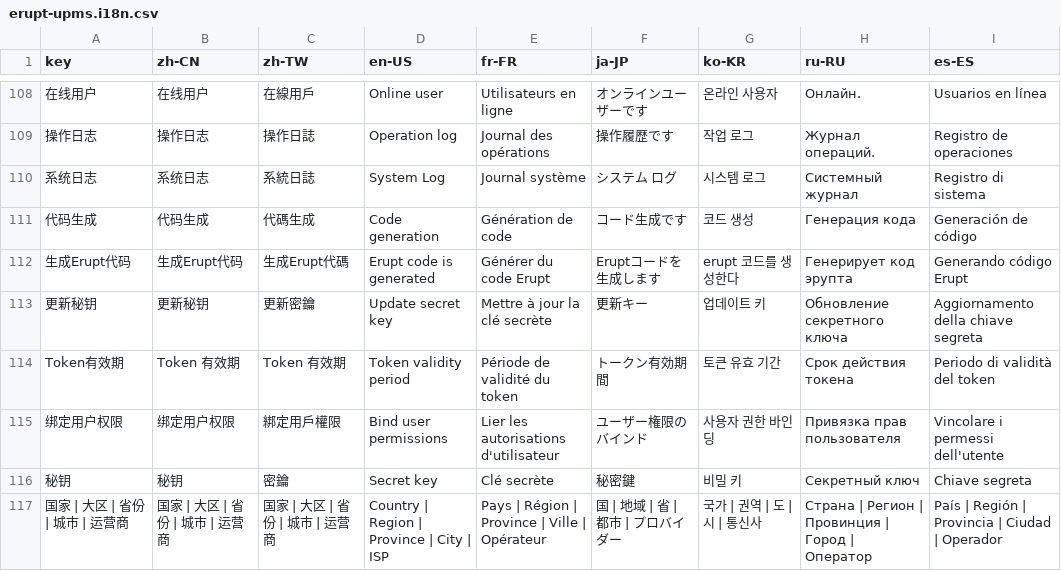
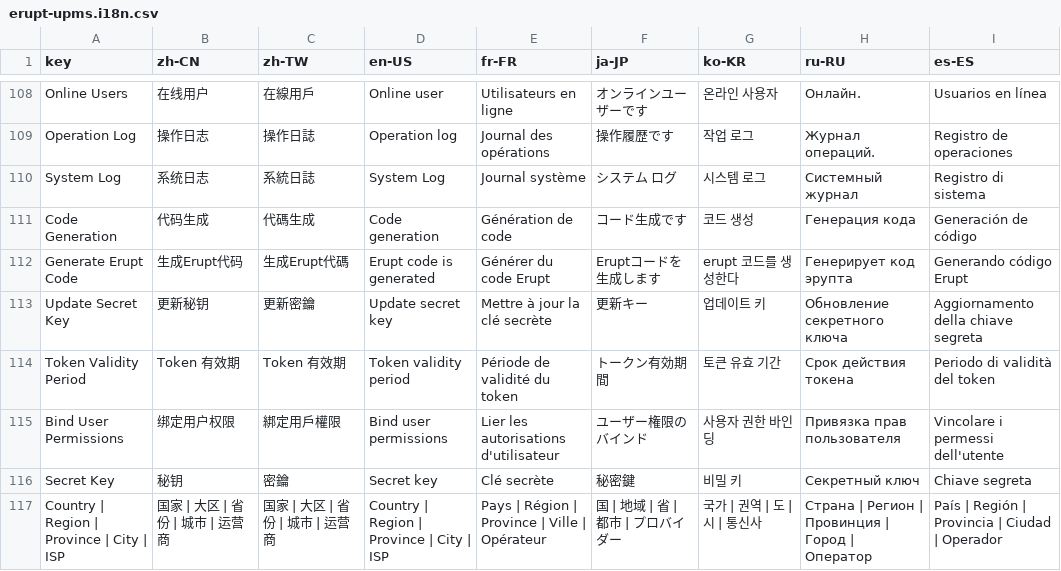
Before and after one commit to erupts/erupt, a CSV file: erupt-upms/src/main/resources/i18n/erupt-upms.i18n.csv, drawn as a sheet; only a part is shown, gaps mark what is left out; the diff covers the shown part only; the diff names each change by its address in the sheet, - before the commit and + after, or states it on an @@ line.

```diff
--- a/erupt-upms/src/main/resources/i18n/erupt-upms.i18n.csv
+++ b/erupt-upms/src/main/resources/i18n/erupt-upms.i18n.csv
-A108 (key): 在线用户
+A108 (key): Online Users
-A109 (key): 操作日志
+A109 (key): Operation Log
-A110 (key): 系统日志
+A110 (key): System Log
-A111 (key): 代码生成
+A111 (key): Code Generation
-A112 (key): 生成Erupt代码
+A112 (key): Generate Erupt Code
-A113 (key): 更新秘钥
+A113 (key): Update Secret Key
-A114 (key): Token有效期
+A114 (key): Token Validity Period
-A115 (key): 绑定用户权限
+A115 (key): Bind User Permissions
-A116 (key): 秘钥
+A116 (key): Secret Key
-A117 (key): 国家 | 大区 | 省份 | 城市 | 运营商
+A117 (key): Country | Region | Province | City | ISP
```
Also changed, not shown: 26 edited cells elsewhere in this file, erupt-ai/src/main/resources/i18n/erupt-ai.i18n.csv, 20 other files.
